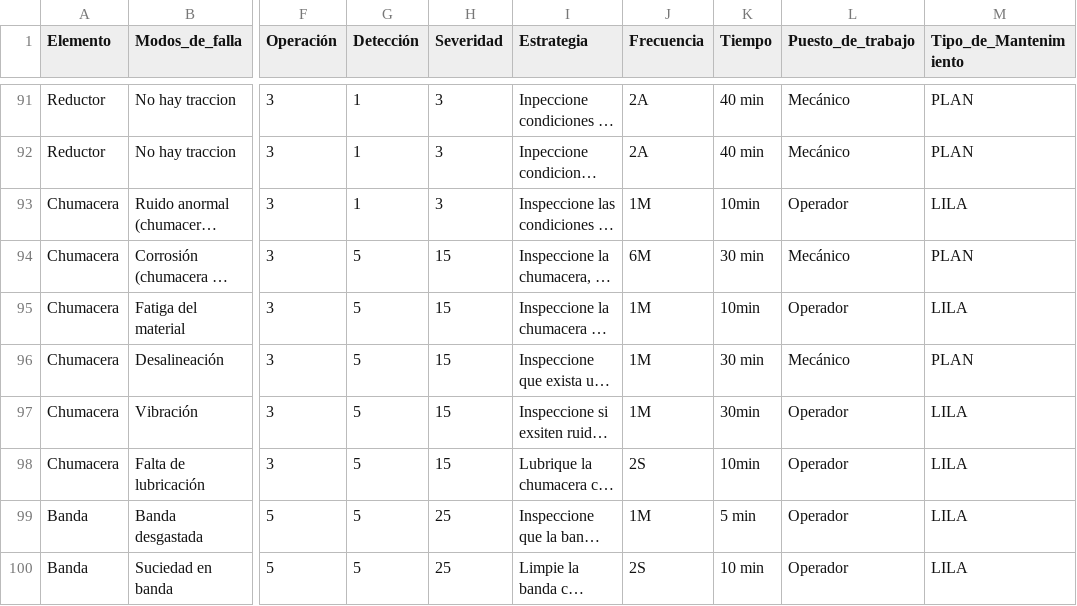
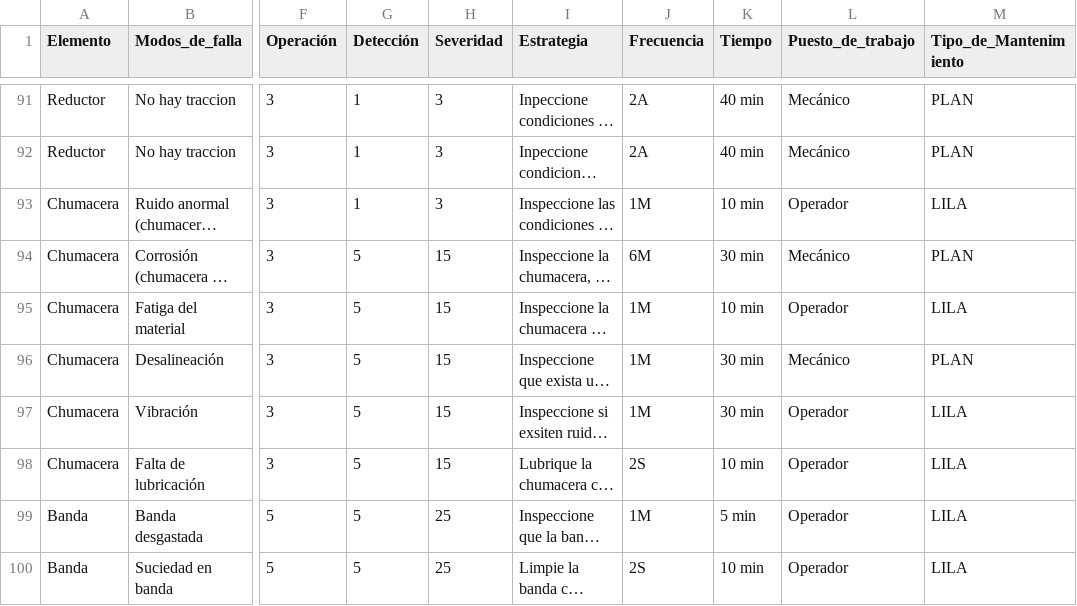
Before and after one commit to ogruibar2/ia004, a CSV file: entrenador/entrenador001.csv, drawn as a sheet; only a part is shown, gaps mark what is left out; long unchanged cells end in …; the diff names each change by its address in the sheet, - before the commit and + after, or states it on an @@ line.

```diff
--- a/entrenador/entrenador001.csv
+++ b/entrenador/entrenador001.csv
-K93 (Tiempo): 10min
+K93 (Tiempo): 10 min
-K95 (Tiempo): 10min
+K95 (Tiempo): 10 min
-K97 (Tiempo): 30min
+K97 (Tiempo): 30 min
-K98 (Tiempo): 10min
+K98 (Tiempo): 10 min
```
Also changed, not shown: 5 other files.
